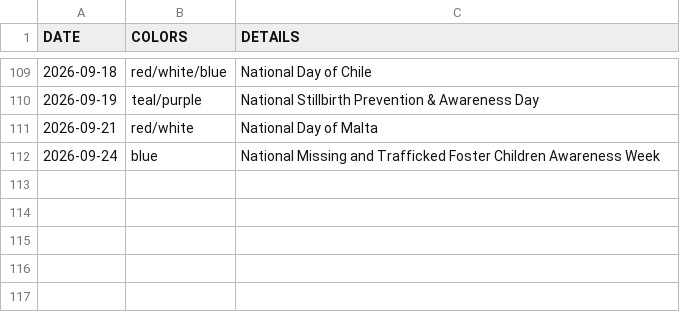
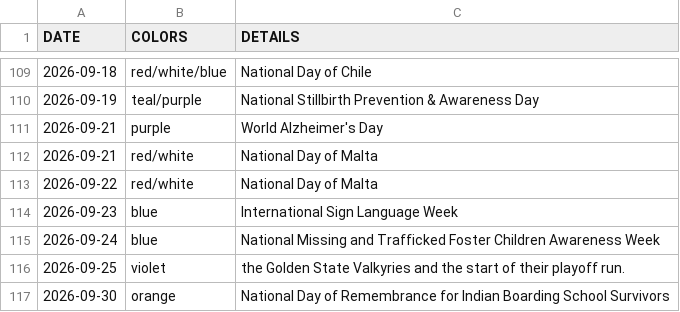
Before and after one commit to Robelius/sf-city-hall-lighting-calendar, a CSV file: lighting_schedule.csv, drawn as a sheet; only a part is shown, gaps mark what is left out.

```diff
--- a/lighting_schedule.csv
+++ b/lighting_schedule.csv
@@ -110,3 +110,8 @@ DATE,COLORS,DETAILS
 2026-09-19,teal/purple,National Stillbirth Prevention & Awareness Day
+2026-09-21,purple,World Alzheimer's Day
 2026-09-21,red/white,National Day of Malta
+2026-09-22,red/white,National Day of Malta
+2026-09-23,blue,International Sign Language Week
 2026-09-24,blue,National Missing and Trafficked Foster Children Awareness Week
+2026-09-25,violet,the Golden State Valkyries and the start of their playoff run.
+2026-09-30,orange,National Day of Remembrance for Indian Boarding School Survivors
```
Also changed, not shown: 1 other file.
